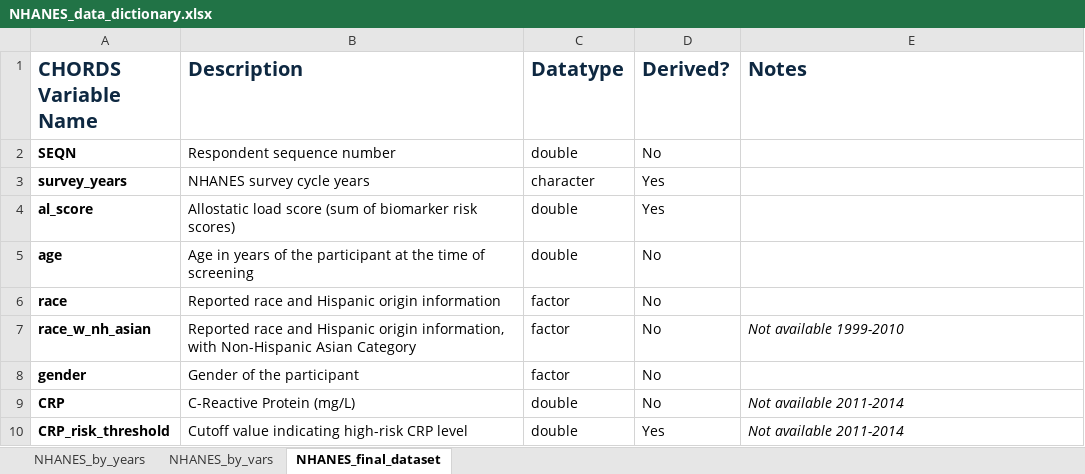
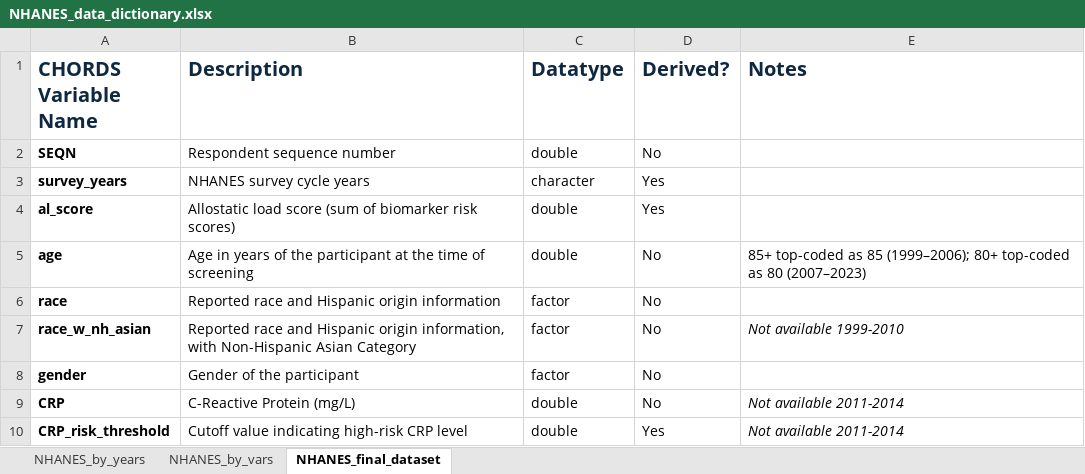
Before and after one commit to CHORDSLab/HRS-Stress-Measures-and-Supplementary-Datasets, an Excel workbook: NHANES/NHANES_data_dictionary.xlsx, sheet NHANES_final_dataset, drawn as a sheet; only a part is shown; values as stored, in another font and other column widths than the file's, no borders; the diff names each change by its address in the sheet, - before the commit and + after, or states it on an @@ line.

```diff
--- a/NHANES/NHANES_data_dictionary.xlsx (sheet NHANES_final_dataset)
+++ b/NHANES/NHANES_data_dictionary.xlsx (sheet NHANES_final_dataset)
-E5 (Notes): (empty)
+E5 (Notes): 85+ top-coded as 85 (1999–2006); 80+ top-coded as 80 (2007–2023)
```
Also changed, not shown: sheet NHANES_by_vars, sheet NHANES_by_years.
